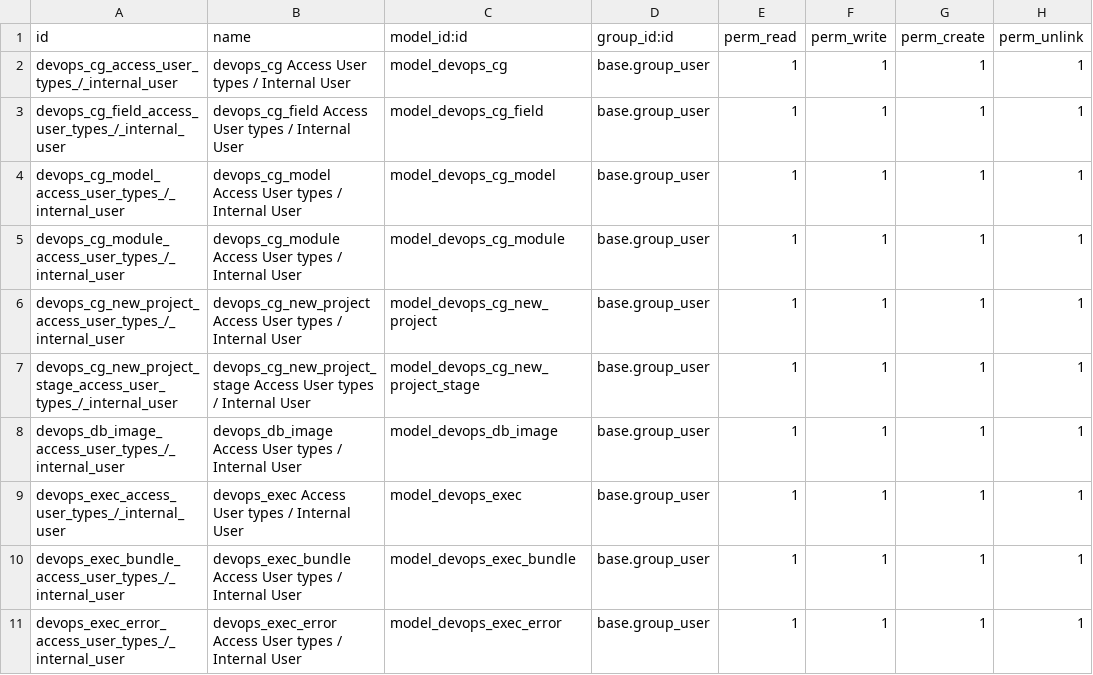
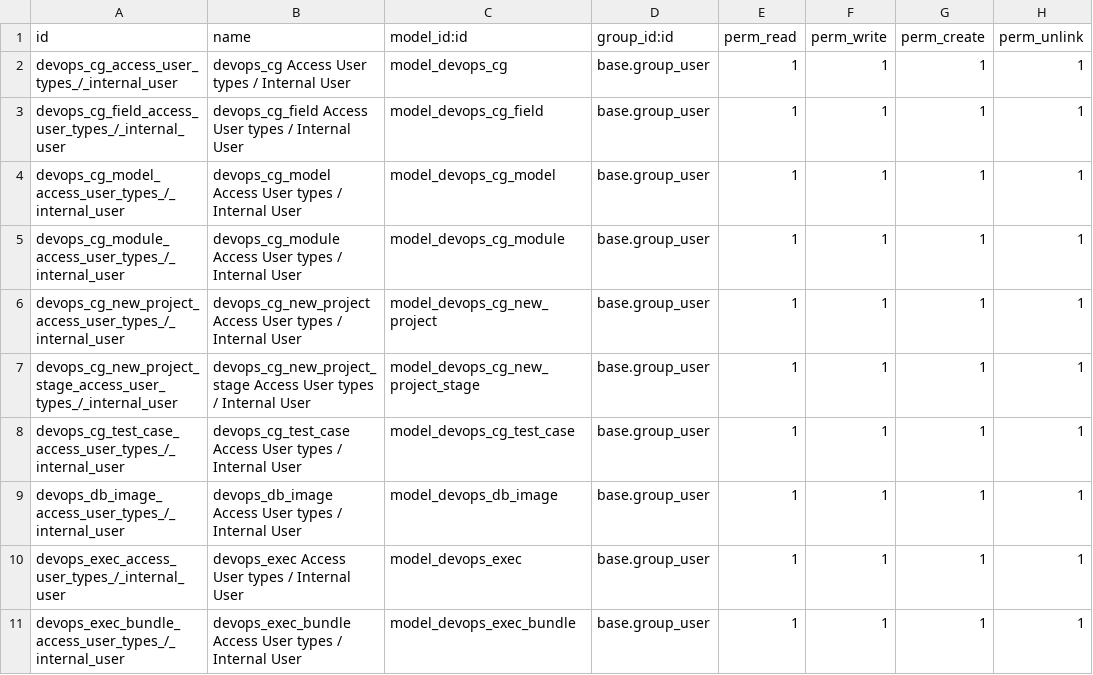
Before and after one commit to ERPLibre/erplibre_addons, a CSV file: erplibre_devops/security/ir.model.access.csv, drawn as a sheet; only a part is shown; the shorter side is filled out with more unchanged rows.

Commit message:
[ADD] erplibre_devops: devops cg_test_case

```diff
--- a/erplibre_devops/security/ir.model.access.csv
+++ b/erplibre_devops/security/ir.model.access.csv
@@ -7,2 +7,3 @@ devops_cg_new_project_access_user_types_/_internal_user,devops_cg_new_project Ac
 devops_cg_new_project_stage_access_user_types_/_internal_user,devops_cg_new_project_stage Access User types / Internal User,model_devops_cg_new_project_stage,base.group_user,1,1,1,1
+devops_cg_test_case_access_user_types_/_internal_user,devops_cg_test_case Access User types / Internal User,model_devops_cg_test_case,base.group_user,1,1,1,1
 devops_db_image_access_user_types_/_internal_user,devops_db_image Access User types / Internal User,model_devops_db_image,base.group_user,1,1,1,1
```
Also changed, not shown: 4 other files.
